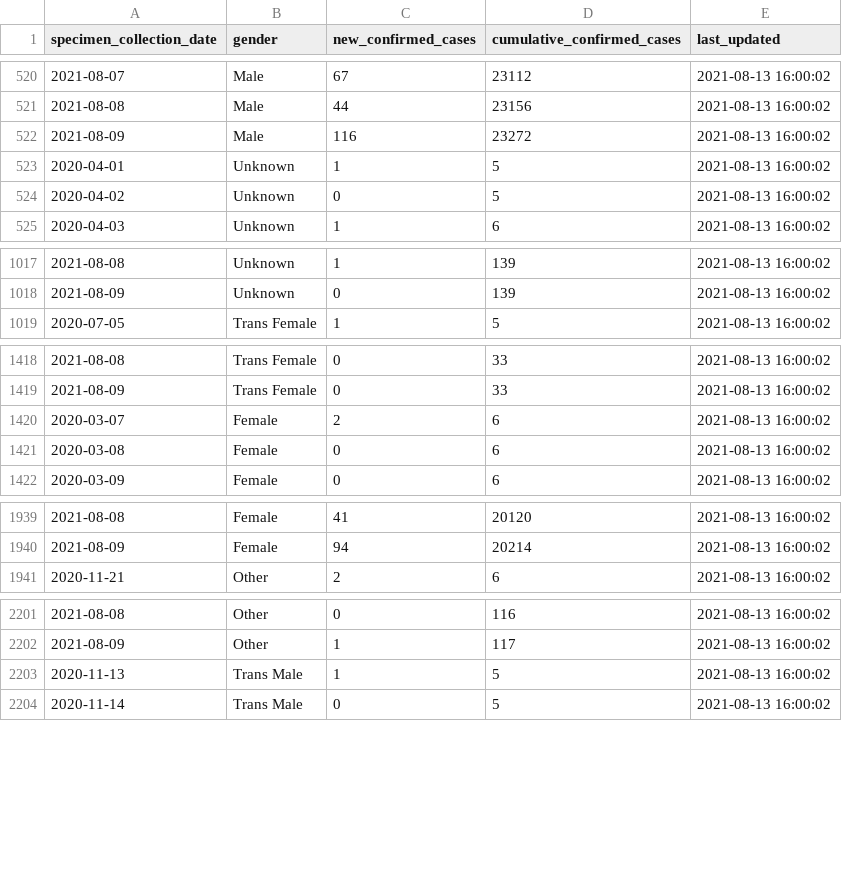
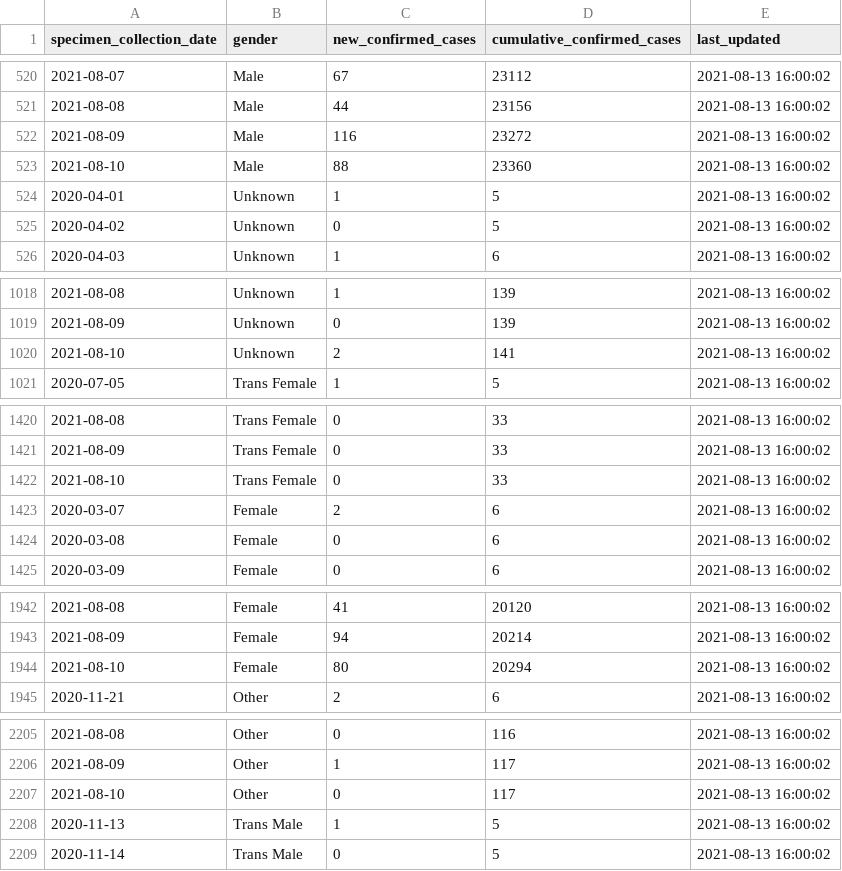
Before and after one commit to RamiKrispin/covid19sf, a CSV file: csv/covid19sf_gender.csv, drawn as a sheet; only a part is shown, gaps mark what is left out; the diff covers the shown part only.

```diff
--- a/csv/covid19sf_gender.csv
+++ b/csv/covid19sf_gender.csv
@@ -522,2 +522,3 @@
 2021-08-09,"Male",116,23272,2021-08-13 16:00:02
+2021-08-10,"Male",88,23360,2021-08-13 16:00:02
 2020-04-01,"Unknown",1,5,2021-08-13 16:00:02
@@ -1018,2 +1019,3 @@
 2021-08-09,"Unknown",0,139,2021-08-13 16:00:02
+2021-08-10,"Unknown",2,141,2021-08-13 16:00:02
 2020-07-05,"Trans Female",1,5,2021-08-13 16:00:02
@@ -1419,2 +1421,3 @@
 2021-08-09,"Trans Female",0,33,2021-08-13 16:00:02
+2021-08-10,"Trans Female",0,33,2021-08-13 16:00:02
 2020-03-07,"Female",2,6,2021-08-13 16:00:02
@@ -1940,2 +1943,3 @@
 2021-08-09,"Female",94,20214,2021-08-13 16:00:02
+2021-08-10,"Female",80,20294,2021-08-13 16:00:02
 2020-11-21,"Other",2,6,2021-08-13 16:00:02
@@ -2202,2 +2206,3 @@
 2021-08-09,"Other",1,117,2021-08-13 16:00:02
+2021-08-10,"Other",0,117,2021-08-13 16:00:02
 2020-11-13,"Trans Male",1,5,2021-08-13 16:00:02
```
Also changed, not shown: 1 added row elsewhere in this file, csv/covid19sf_age.csv, csv/covid19sf_demo.csv, 12 other files.
